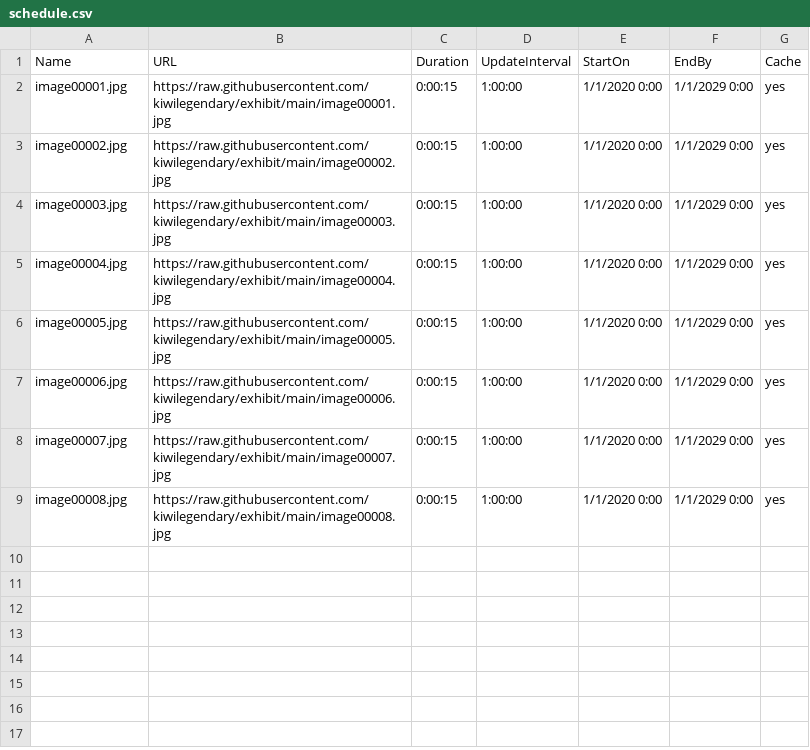
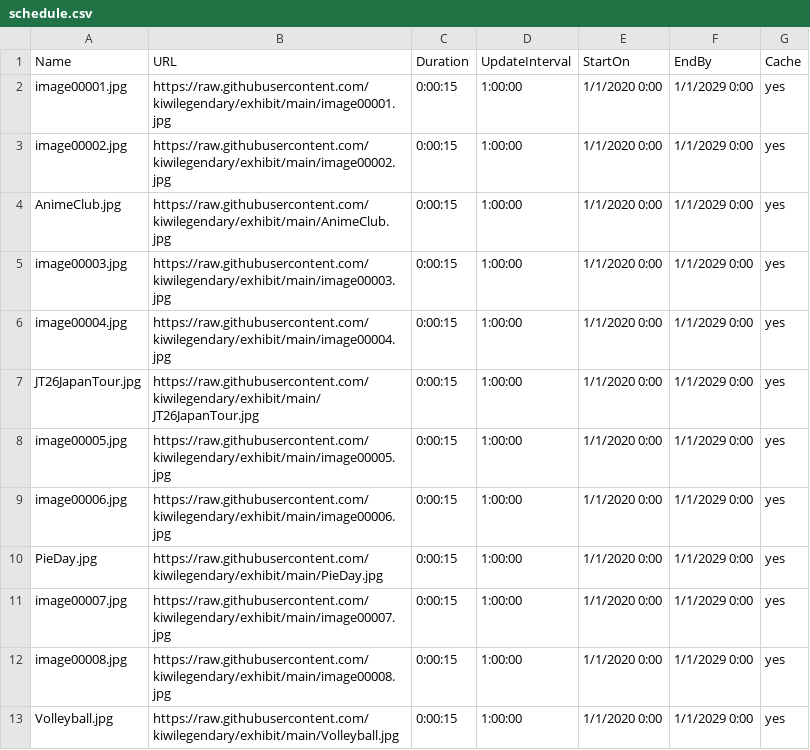
Before and after one commit to kiwilegendary/exhibit, a CSV file: schedule.csv, drawn as a sheet.

Commit message:
Update schedule.csv

```diff
--- a/schedule.csv
+++ b/schedule.csv
@@ -3,7 +3,11 @@ image00001.jpg,https://raw.githubusercontent.com/kiwilegendary/exhibit/main/imag
 image00002.jpg,https://raw.githubusercontent.com/kiwilegendary/exhibit/main/image00002.jpg,0:00:15,1:00:00,1/1/2020 0:00,1/1/2029 0:00,yes
+AnimeClub.jpg,https://raw.githubusercontent.com/kiwilegendary/exhibit/main/AnimeClub.jpg,0:00:15,1:00:00,1/1/2020 0:00,1/1/2029 0:00,yes
 image00003.jpg,https://raw.githubusercontent.com/kiwilegendary/exhibit/main/image00003.jpg,0:00:15,1:00:00,1/1/2020 0:00,1/1/2029 0:00,yes
 image00004.jpg,https://raw.githubusercontent.com/kiwilegendary/exhibit/main/image00004.jpg,0:00:15,1:00:00,1/1/2020 0:00,1/1/2029 0:00,yes
+JT26JapanTour.jpg,https://raw.githubusercontent.com/kiwilegendary/exhibit/main/JT26JapanTour.jpg,0:00:15,1:00:00,1/1/2020 0:00,1/1/2029 0:00,yes
 image00005.jpg,https://raw.githubusercontent.com/kiwilegendary/exhibit/main/image00005.jpg,0:00:15,1:00:00,1/1/2020 0:00,1/1/2029 0:00,yes
 image00006.jpg,https://raw.githubusercontent.com/kiwilegendary/exhibit/main/image00006.jpg,0:00:15,1:00:00,1/1/2020 0:00,1/1/2029 0:00,yes
+PieDay.jpg,https://raw.githubusercontent.com/kiwilegendary/exhibit/main/PieDay.jpg,0:00:15,1:00:00,1/1/2020 0:00,1/1/2029 0:00,yes
 image00007.jpg,https://raw.githubusercontent.com/kiwilegendary/exhibit/main/image00007.jpg,0:00:15,1:00:00,1/1/2020 0:00,1/1/2029 0:00,yes
 image00008.jpg,https://raw.githubusercontent.com/kiwilegendary/exhibit/main/image00008.jpg,0:00:15,1:00:00,1/1/2020 0:00,1/1/2029 0:00,yes
+Volleyball.jpg,https://raw.githubusercontent.com/kiwilegendary/exhibit/main/Volleyball.jpg,0:00:15,1:00:00,1/1/2020 0:00,1/1/2029 0:00,yes
```
